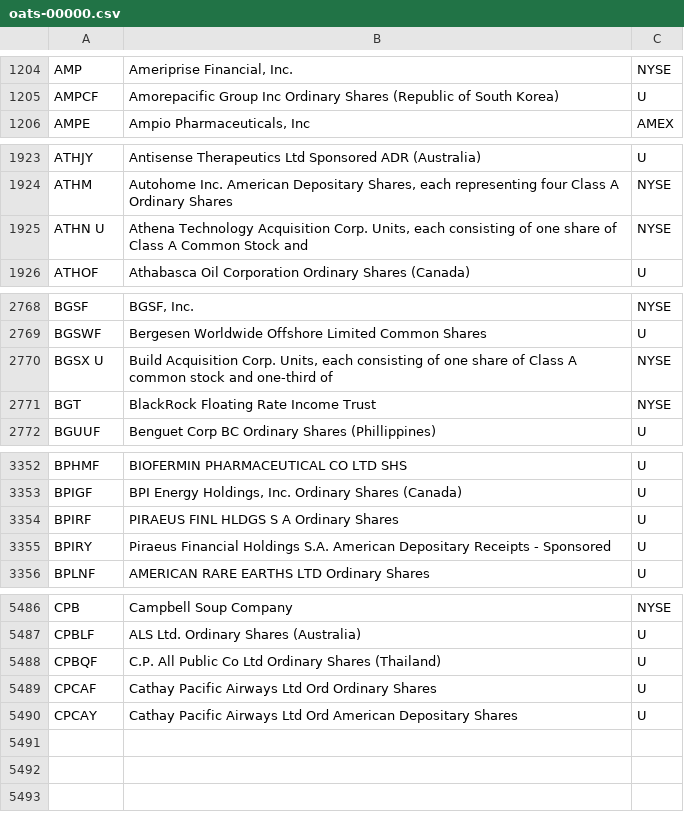
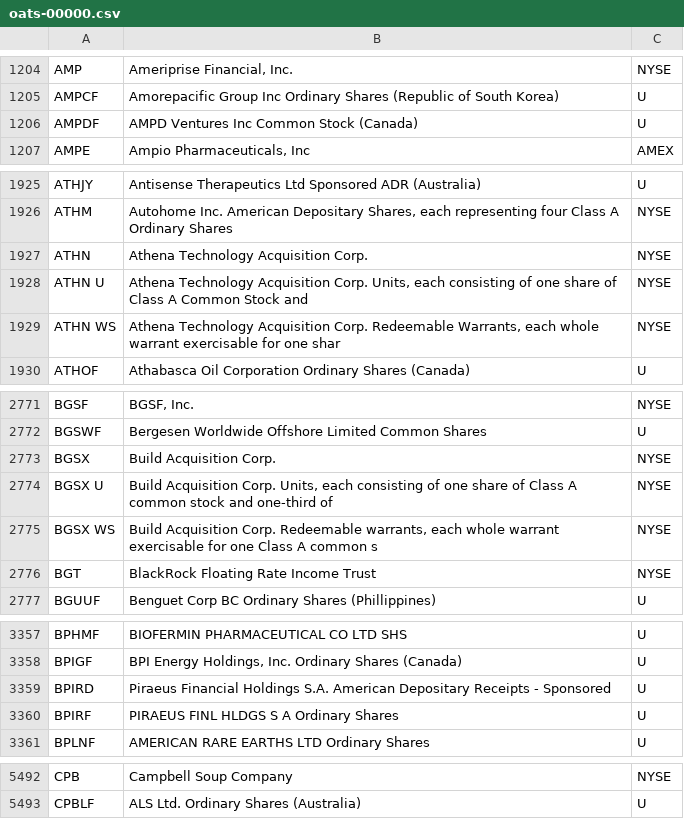
Before and after one commit to haoenhui/oats-reportable, a CSV file: oats-00000.csv, drawn as a sheet; only a part is shown, gaps mark what is left out; the diff covers the shown part only.

```diff
--- a/oats-00000.csv
+++ b/oats-00000.csv
@@ -1205,2 +1205,3 @@ AMP,"Ameriprise Financial, Inc.",NYSE
 AMPCF,Amorepacific Group Inc Ordinary Shares (Republic of South Korea),U
+AMPDF,AMPD Ventures Inc Common Stock (Canada),U
 AMPE,"Ampio Pharmaceuticals, Inc",AMEX
@@ -1924,3 +1926,5 @@ ATHJY,Antisense Therapeutics Ltd Sponsored ADR (Australia),U
 ATHM,"Autohome Inc. American Depositary Shares, each representing four Class A Ordinary Shares",NYSE
+ATHN,Athena Technology Acquisition Corp.,NYSE
 ATHN U,"Athena Technology Acquisition Corp. Units, each consisting of one share of Class A Common Stock and",NYSE
+ATHN WS,"Athena Technology Acquisition Corp. Redeemable Warrants, each whole warrant exercisable for one shar",NYSE
 ATHOF,Athabasca Oil Corporation Ordinary Shares (Canada),U
@@ -2769,3 +2772,5 @@ BGSF,"BGSF, Inc.",NYSE
 BGSWF,Bergesen Worldwide Offshore Limited  Common Shares,U
+BGSX,Build Acquisition Corp.,NYSE
 BGSX U,"Build Acquisition Corp. Units, each consisting of one share of Class A common stock and one-third of",NYSE
+BGSX WS,"Build Acquisition Corp. Redeemable warrants, each whole warrant exercisable for one Class A common s",NYSE
 BGT,BlackRock Floating Rate Income Trust,NYSE
@@ -3353,4 +3358,4 @@ BPHMF,BIOFERMIN PHARMACEUTICAL CO LTD SHS,U
 BPIGF,"BPI Energy Holdings, Inc. Ordinary Shares (Canada)",U
+BPIRD,Piraeus Financial Holdings S.A. American Depositary Receipts - Sponsored,U
 BPIRF,PIRAEUS FINL HLDGS S A Ordinary Shares,U
-BPIRY,Piraeus Financial Holdings S.A. American Depositary Receipts - Sponsored,U
 BPLNF,AMERICAN RARE EARTHS LTD Ordinary Shares,U
@@ -5487,4 +5493 @@ CPB,Campbell Soup Company,NYSE
 CPBLF,ALS Ltd. Ordinary Shares (Australia),U
-CPBQF,C.P. All Public Co Ltd Ordinary Shares (Thailand),U
-CPCAF,Cathay Pacific Airways Ltd Ord Ordinary Shares,U
-CPCAY,Cathay Pacific Airways Ltd Ord American Depositary Shares,U
```
Also changed, not shown: 2 added rows and 1 removed row elsewhere in this file, oats-05000.csv, oats-10000.csv, 2 other files.
